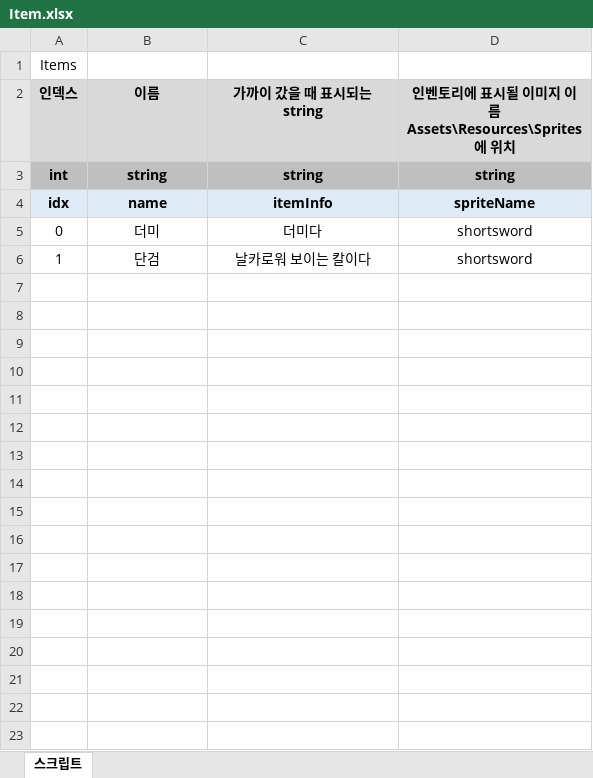
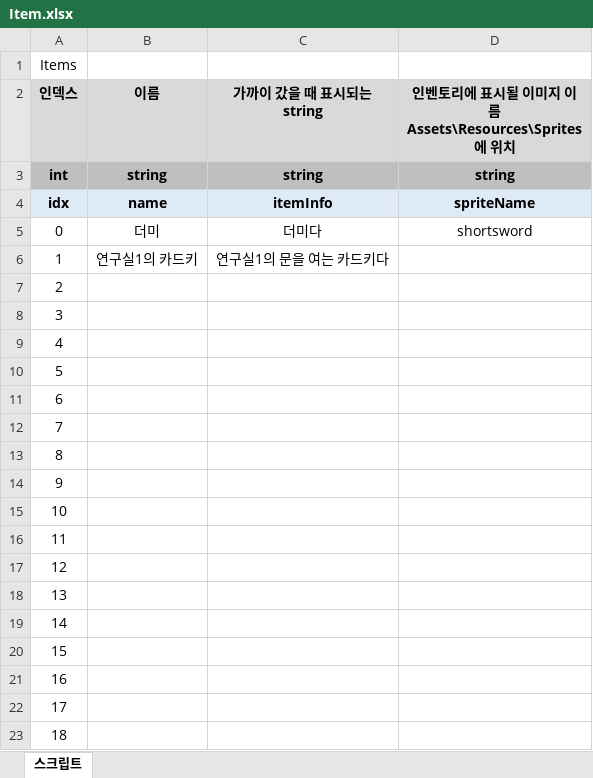
Before and after one commit to adlet0331/Marionette, an Excel workbook: bin/Assets/Resources/IngameData/Item.xlsx, sheet 스크립트, drawn as a sheet; only a part is shown; values as stored, in another font and other column widths than the file's, no borders; the diff covers the shown part only; the diff names each change by its address in the sheet, - before the commit and + after, or states it on an @@ line.

```diff
--- a/bin/Assets/Resources/IngameData/Item.xlsx (sheet 스크립트)
+++ b/bin/Assets/Resources/IngameData/Item.xlsx (sheet 스크립트)
-B6 (이름): 단검
+B6 (이름): 연구실1의 카드키
-C6 (가까이 갔을 때 표시되는 string): 날카로워 보이는 칼이다
+C6 (가까이 갔을 때 표시되는 string): 연구실1의 문을 여는 카드키다
-D6: shortsword
+D6: (empty)
+row 7: 2
+row 8: 3
+row 9: 4
+row 10: 5
+row 11: 6
+row 12: 7
+row 13: 8
+row 14: 9
+row 15: 10
+row 16: 11
+row 17: 12
+row 18: 13
+row 19: 14
+row 20: 15
+row 21: 16
+row 22: 17
+row 23: 18
```
Also changed, not shown: 9 added rows elsewhere in this sheet, bin/Assets/Resources/IngameData/Script.xlsx.
